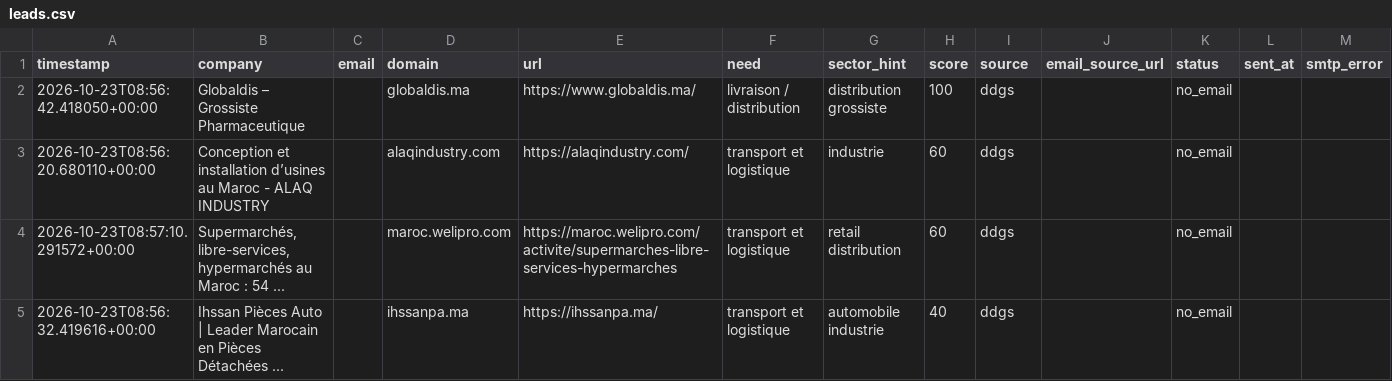
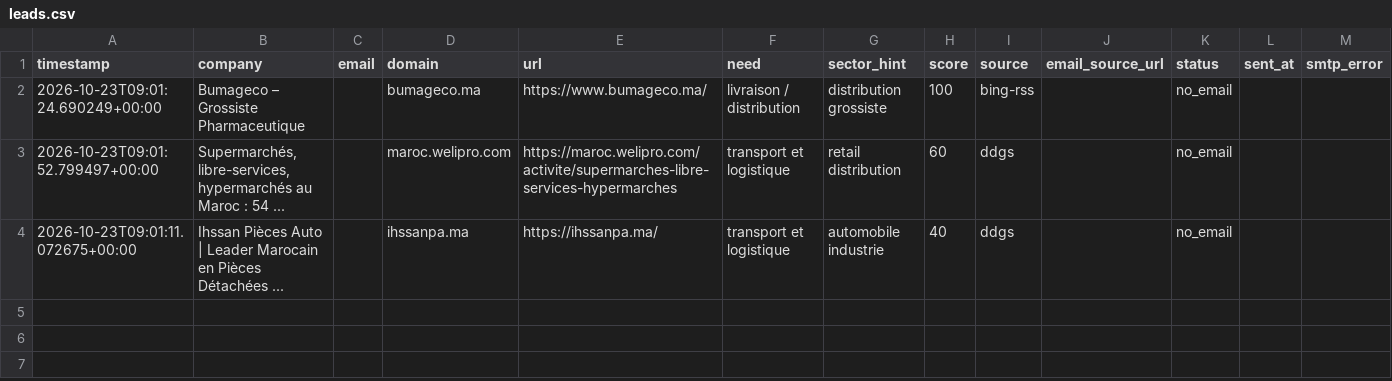
Before and after one commit to OMAR3689/OMAR3689, a CSV file: transport-lead-agent/data/leads.csv, drawn as a sheet.

```diff
--- a/transport-lead-agent/data/leads.csv
+++ b/transport-lead-agent/data/leads.csv
@@ -1,5 +1,4 @@
 timestamp,company,email,domain,url,need,sector_hint,score,source,email_source_url,status,sent_at,smtp_error
-2026-10-23T08:56:42.418050+00:00,Globaldis – Grossiste Pharmaceutique,,globaldis.ma,https://www.globaldis.ma/,livraison / distribution,distribution grossiste,100,ddgs,,no_email,,
-2026-10-23T08:56:20.680110+00:00,Conception et installation d’usines au Maroc - ALAQ INDUSTRY,,alaqindustry.com,https://alaqindustry.com/,transport et logistique,industrie,60,ddgs,,no_email,,
-2026-10-23T08:57:10.291572+00:00,"Supermarchés, libre-services, hypermarchés au Maroc : 54 ...",,maroc.welipro.com,https://maroc.welipro.com/activite/supermarches-libre-services-hypermarches,transport et logistique,retail distribution,60,ddgs,,no_email,,
-2026-10-23T08:56:32.419616+00:00,Ihssan Pièces Auto | Leader Marocain en Pièces Détachées ...,,ihssanpa.ma,https://ihssanpa.ma/,transport et logistique,automobile industrie,40,ddgs,,no_email,,
+2026-10-23T09:01:24.690249+00:00,Bumageco – Grossiste Pharmaceutique,,bumageco.ma,https://www.bumageco.ma/,livraison / distribution,distribution grossiste,100,bing-rss,,no_email,,
+2026-10-23T09:01:52.799497+00:00,"Supermarchés, libre-services, hypermarchés au Maroc : 54 ...",,maroc.welipro.com,https://maroc.welipro.com/activite/supermarches-libre-services-hypermarches,transport et logistique,retail distribution,60,ddgs,,no_email,,
+2026-10-23T09:01:11.072675+00:00,Ihssan Pièces Auto | Leader Marocain en Pièces Détachées ...,,ihssanpa.ma,https://ihssanpa.ma/,transport et logistique,automobile industrie,40,ddgs,,no_email,,
```
Also changed, not shown: 1 other file.
